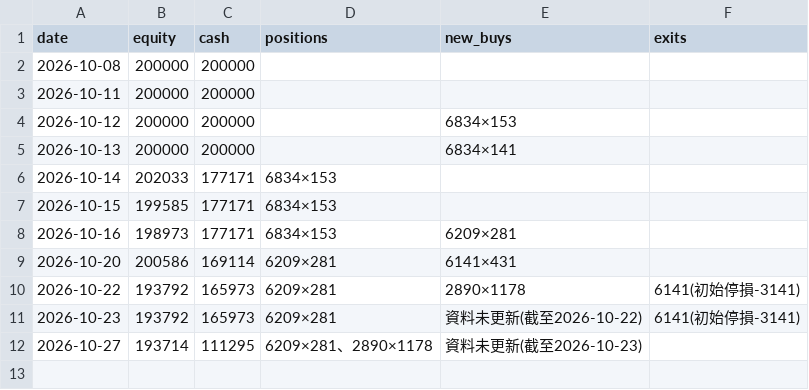
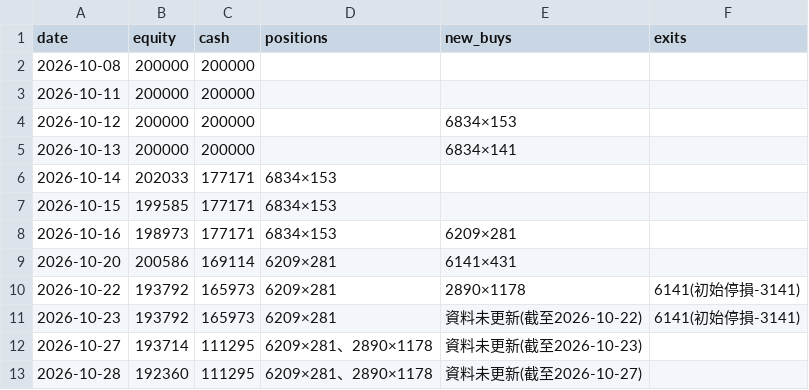
Before and after one commit to money509/tw-stock-backtest, a CSV file: signals/leader_paper_log.csv, drawn as a sheet.

```diff
--- a/signals/leader_paper_log.csv
+++ b/signals/leader_paper_log.csv
@@ -12 +12,2 @@
 2026-10-27,193714,111295,6209×281、2890×1178,資料未更新(截至2026-10-23),
+2026-10-28,192360,111295,6209×281、2890×1178,資料未更新(截至2026-10-27),
```
Also changed, not shown: 3 other files.
